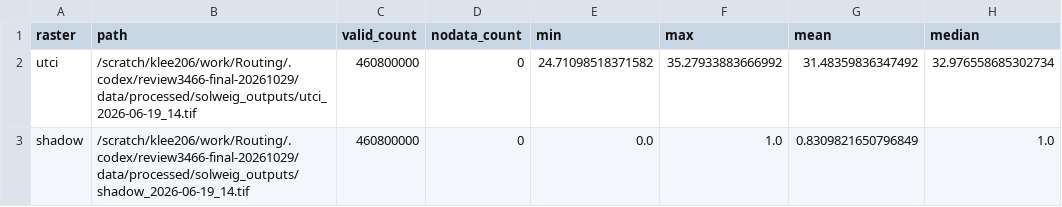
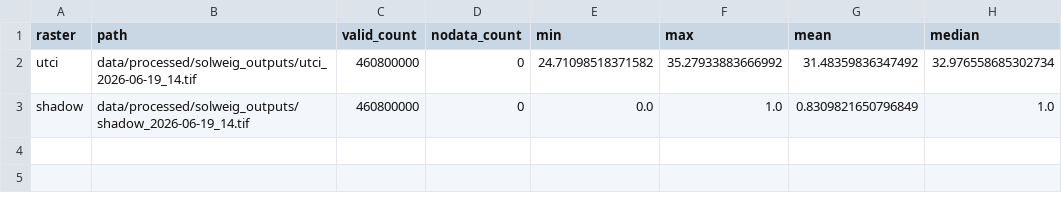
Before and after one commit to kameronlee/Routing, a CSV file: paper_assets/review3466/corrected/raw/raster_stats.csv, drawn as a sheet; only a part is shown; the diff names each change by its address in the sheet, - before the commit and + after, or states it on an @@ line.

Commit message:
Clean repository metadata and cluster launchers
Normalize exported execution paths and refresh distribution checksums while preserving numerical records and executed-source archives.

Make cluster jobs configurable, declare Python and NumPy requirements, and add citation metadata and export regression tests.

Validation: 73 tests passed; 2 optional tests skipped. Frozen sampling analysis, 112 record checksums, and the wheel build pass.

```diff
--- a/paper_assets/review3466/corrected/raw/raster_stats.csv
+++ b/paper_assets/review3466/corrected/raw/raster_stats.csv
-B2 (path): /scratch/klee206/work/Routing/.codex/review3466-final-20261029/data/processed/solweig_outputs/utci_2026-06-19_14.tif
+B2 (path): data/processed/solweig_outputs/utci_2026-06-19_14.tif
-B3 (path): /scratch/klee206/work/Routing/.codex/review3466-final-20261029/data/processed/solweig_outputs/shadow_2026-06-19_14.tif
+B3 (path): data/processed/solweig_outputs/shadow_2026-06-19_14.tif
```
Also changed, not shown: 26 other files.
